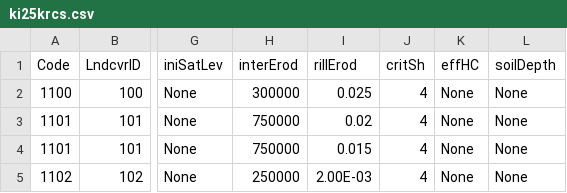
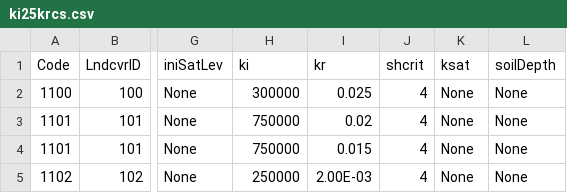
Before and after one commit to rogerlew/wepppy-locations-portland, a CSV file: ki25krcs.csv, drawn as a sheet; only a part is shown, gaps mark what is left out; the diff names each change by its address in the sheet, - before the commit and + after, or states it on an @@ line.

Commit message:
sync from dev.wepp.cloud

```diff
--- a/ki25krcs.csv
+++ b/ki25krcs.csv
-H1: interErod
+H1: ki
-I1: rillErod
+I1: kr
-J1: critSh
+J1: shcrit
-K1: effHC
+K1: ksat
```
Also changed, not shown: ki50krcs.csv, landSoilLookup.csv, 9 other files.
